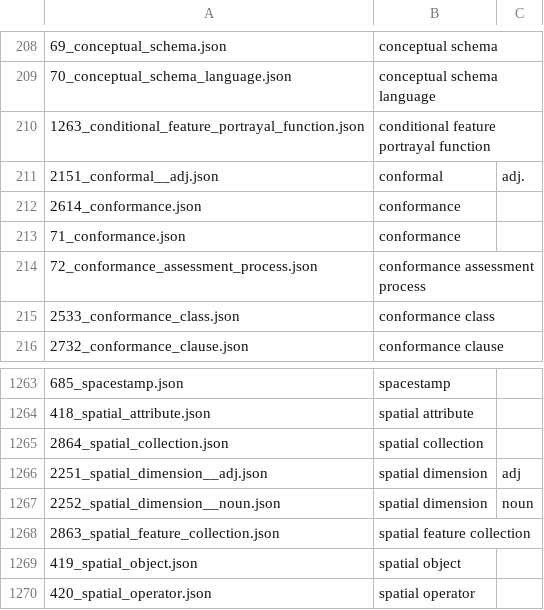
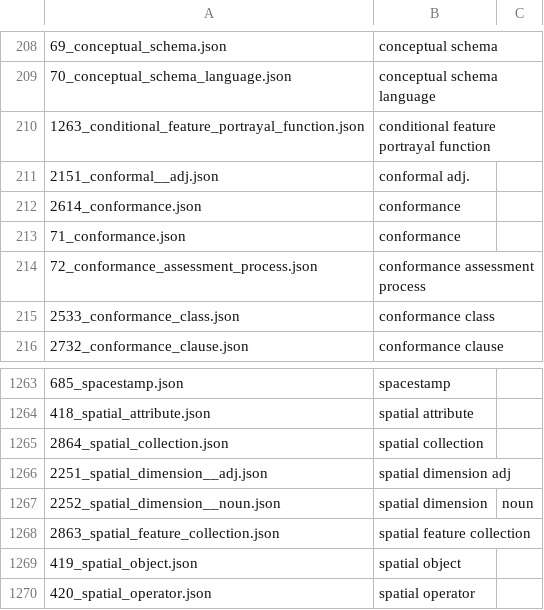
Before and after one commit to opengeospatial/NamingAuthority, a CSV file: incubation/geolexica-tc211/data/adoc/0.csv, drawn as a sheet; only a part is shown, gaps mark what is left out.

Commit message:
Update 0.csv

```diff
--- a/incubation/geolexica-tc211/data/adoc/0.csv
+++ b/incubation/geolexica-tc211/data/adoc/0.csv
@@ -210,3 +210,3 @@
 1263_conditional_feature_portrayal_function.json,conditional feature portrayal function
-2151_conformal__adj.json,conformal, adj.
+2151_conformal__adj.json,conformal adj.
 2614_conformance.json,conformance
@@ -1265,3 +1265,3 @@
 2864_spatial_collection.json,spatial collection
-2251_spatial_dimension__adj.json,spatial dimension, adj
+2251_spatial_dimension__adj.json,spatial dimension adj
 2252_spatial_dimension__noun.json,spatial dimension, noun
```
